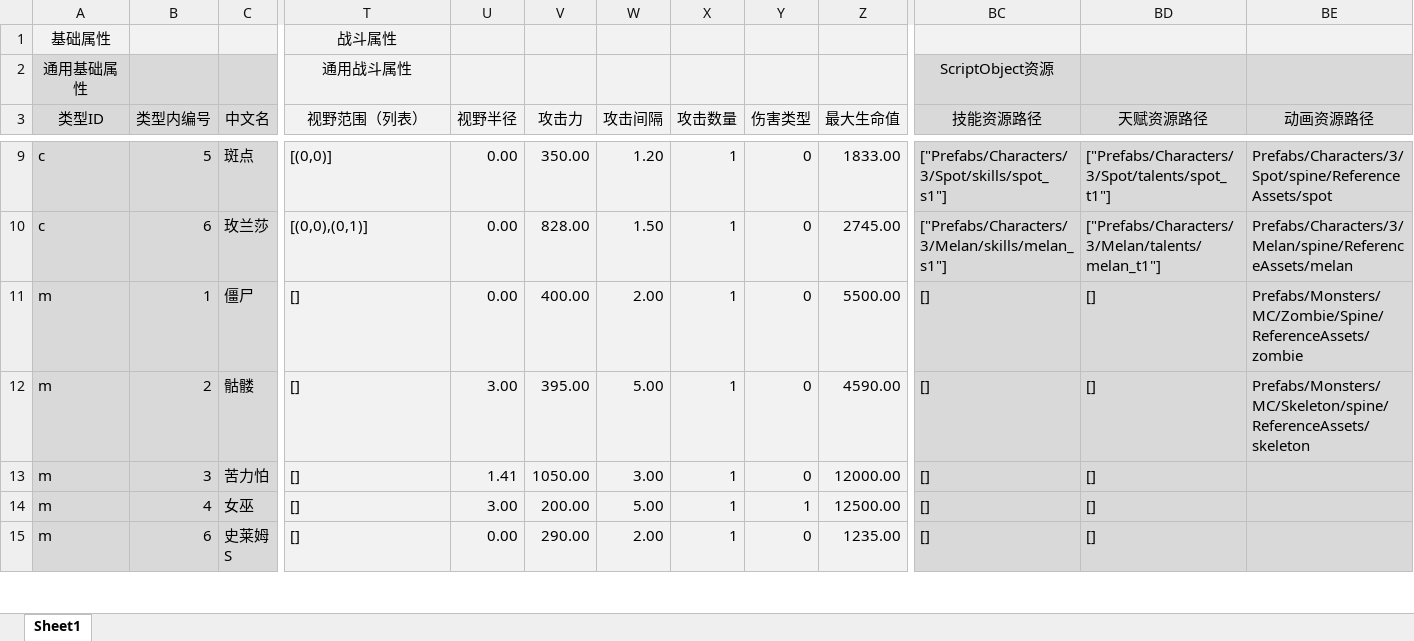
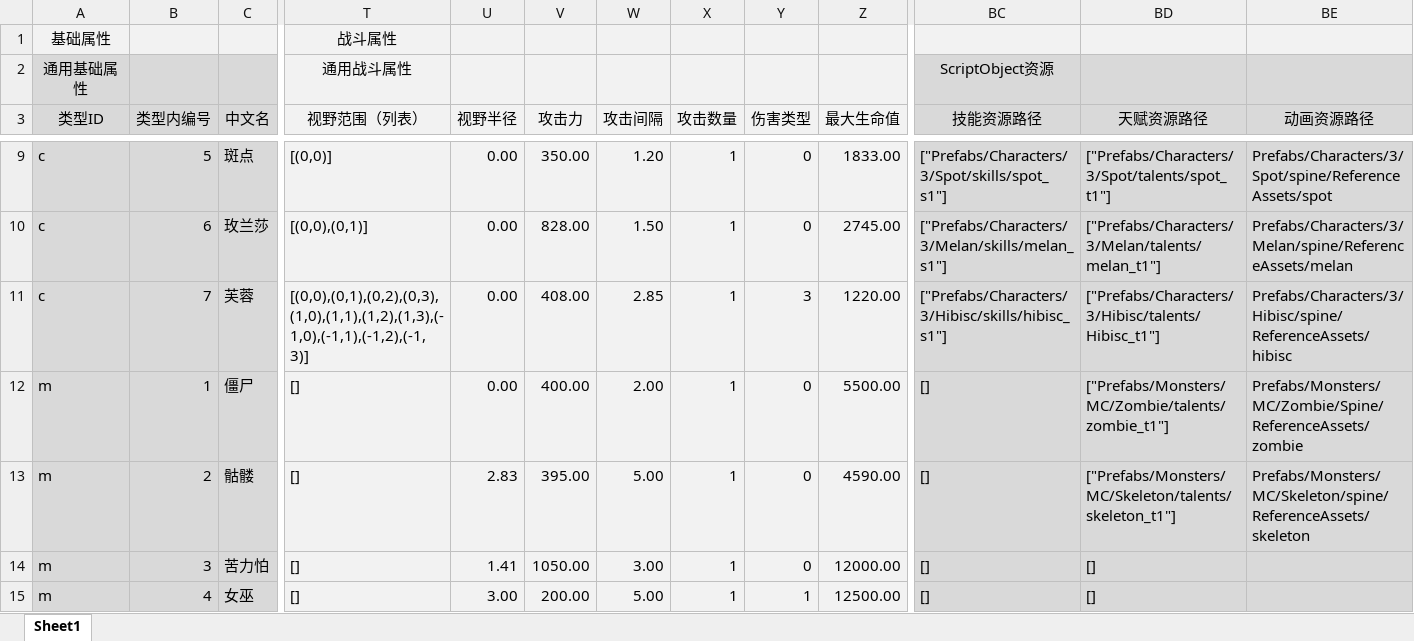
Before and after one commit to NIMG877/tower-defence, an Excel workbook: Assets/DataTools/EntityAttributes.xlsx, sheet Sheet1, drawn as a sheet; only a part is shown, gaps mark what is left out; the shorter side is filled out with more unchanged rows; values as stored, in another font and other column widths than the file's, no borders; addresses are those after the commit; rows hold the shown columns only; the diff names each change by its address in the sheet, - before the commit and + after, or states it on an @@ line.

```diff
--- a/Assets/DataTools/EntityAttributes.xlsx (sheet Sheet1)
+++ b/Assets/DataTools/EntityAttributes.xlsx (sheet Sheet1)
+row 11: c | 7 | 芙蓉 | [(0,0),(0,1),(0,2),(0,3),(1,0),(1,1),(1,2),(1,3),(-1,0),(-1,1),(-1,2),(-1,3)] | 0.00 | 408.00 | 2.85 | 1 | 3 | 1220.00 | ["Prefabs/Characters/3/Hibisc/skills/hibisc_s1"] | ["Prefabs/Characters/3/Hibisc/talents/Hibisc_t1"] | Prefabs/Characters/3/Hibisc/spine/ReferenceAssets/hibisc
-BD12 (天赋资源路径): []
+BD12 (天赋资源路径): ["Prefabs/Monsters/MC/Zombie/talents/zombie_t1"]
-U13 (视野半径): 3.00
+U13 (视野半径): 2.83
-BD13 (天赋资源路径): []
+BD13 (天赋资源路径): ["Prefabs/Monsters/MC/Skeleton/talents/skeleton_t1"]
```
Also changed, not shown: 26 other files.
